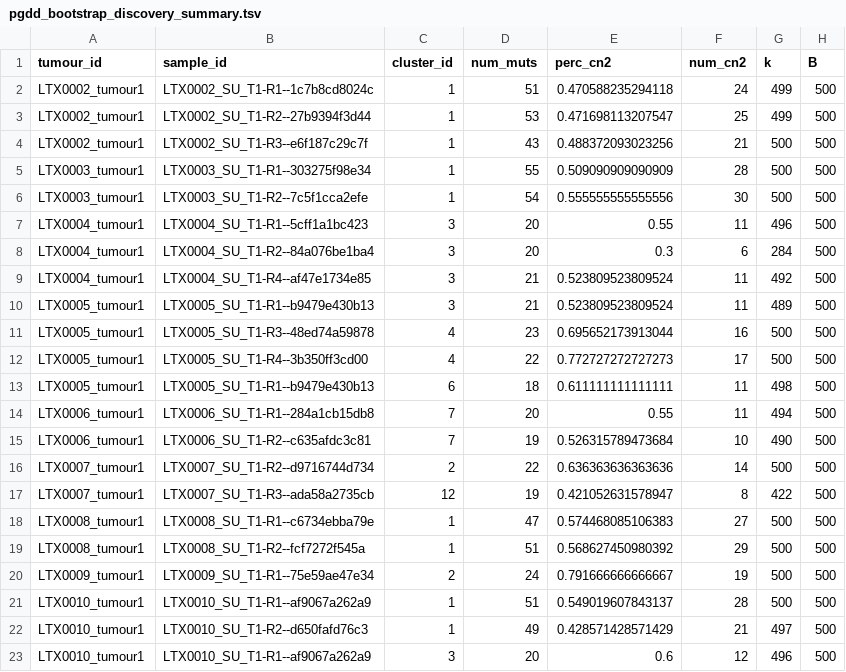
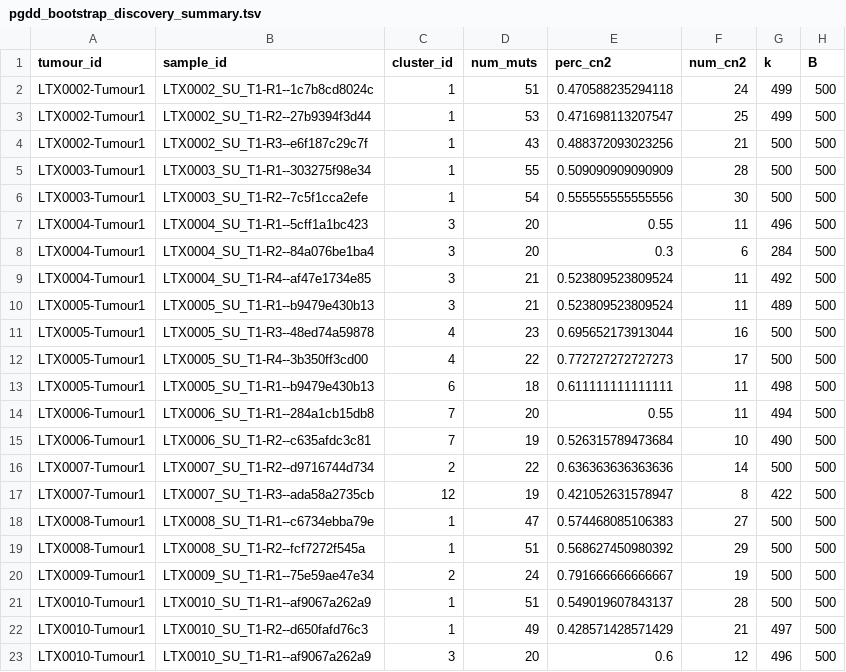
Before and after one commit to McGranahanLab/tx_data, a TSV file: nemo_mock/project/proj-tracerx-lung/tctProjects/lungTx/Tx842/release/tracerx_842/WGD/release_tx842/pgdd/pgdd_bootstrap_discovery_summary.tsv, drawn as a sheet; only a part is shown; the diff names each change by its address in the sheet, - before the commit and + after, or states it on an @@ line.

```diff
--- a/nemo_mock/project/proj-tracerx-lung/tctProjects/lungTx/Tx842/release/tracerx_842/WGD/release_tx842/pgdd/pgdd_bootstrap_discovery_summary.tsv
+++ b/nemo_mock/project/proj-tracerx-lung/tctProjects/lungTx/Tx842/release/tracerx_842/WGD/release_tx842/pgdd/pgdd_bootstrap_discovery_summary.tsv
-A2:A4 (tumour_id): LTX0002_tumour1
+A2:A4 (tumour_id): LTX0002-Tumour1
-A5:A6 (tumour_id): LTX0003_tumour1
+A5:A6 (tumour_id): LTX0003-Tumour1
-A7:A9 (tumour_id): LTX0004_tumour1
+A7:A9 (tumour_id): LTX0004-Tumour1
-A10:A13 (tumour_id): LTX0005_tumour1
+A10:A13 (tumour_id): LTX0005-Tumour1
-A14:A15 (tumour_id): LTX0006_tumour1
+A14:A15 (tumour_id): LTX0006-Tumour1
-A16:A17 (tumour_id): LTX0007_tumour1
+A16:A17 (tumour_id): LTX0007-Tumour1
-A18:A19 (tumour_id): LTX0008_tumour1
+A18:A19 (tumour_id): LTX0008-Tumour1
-A20 (tumour_id): LTX0009_tumour1
+A20 (tumour_id): LTX0009-Tumour1
-A21:A23 (tumour_id): LTX0010_tumour1
+A21:A23 (tumour_id): LTX0010-Tumour1
```
Also changed, not shown: nemo_mock/project/proj-tracerx-lung/tctProjects/lungTx/Tx842/release/tracerx_842/WGD/release_tx842/pgdd/pgdd_GD_events.tsv, nemo_mock/project/proj-tracerx-lung/tctProjects/lungTx/Tx842/release/tracerx_842/WGD/release_tx842/pgdd/pgdd_GDs_per_region.tsv, 9 other files.
